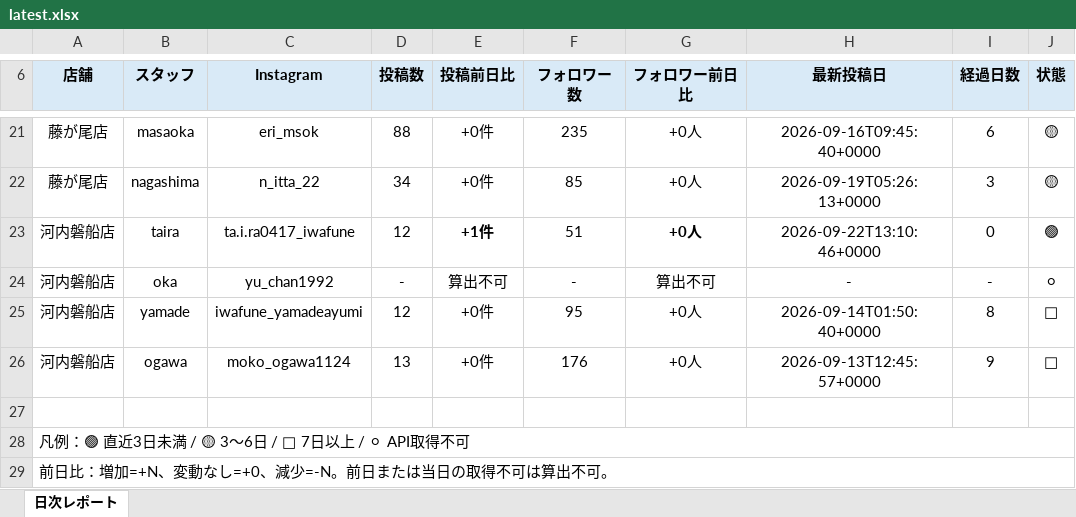
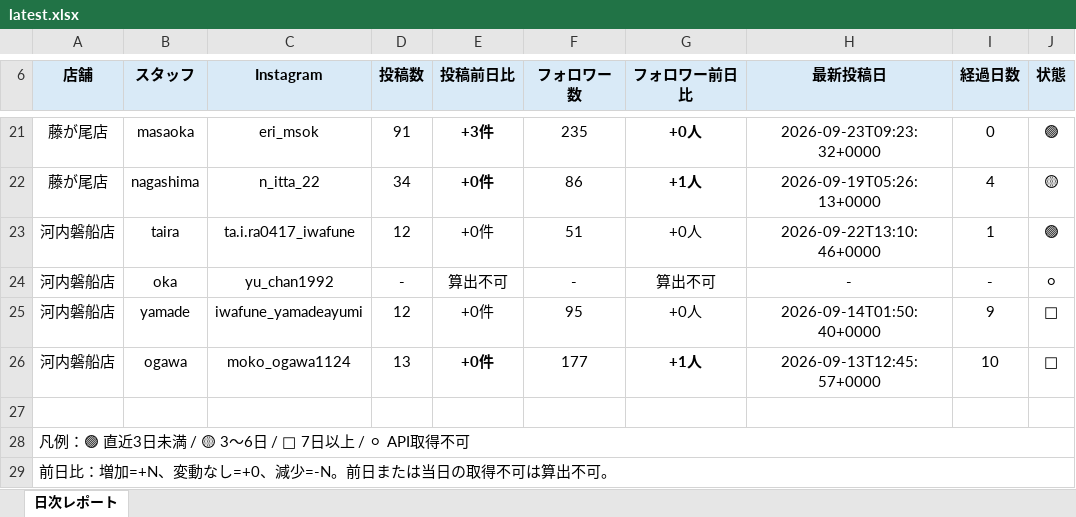
Before and after one commit to tatsuya20100530-cell/-MORIWAKI, an Excel workbook: instagram-daily-checker/reports/latest.xlsx, sheet 日次レポート, drawn as a sheet; only a part is shown, gaps mark what is left out; values as stored, in another font and other column widths than the file's, no borders; the diff covers the shown part only; the diff names each change by its address in the sheet, - before the commit and + after, or states it on an @@ line.

```diff
--- a/instagram-daily-checker/reports/latest.xlsx (sheet 日次レポート)
+++ b/instagram-daily-checker/reports/latest.xlsx (sheet 日次レポート)
-D21 (投稿数): 88
+D21 (投稿数): 91
-E21 (投稿前日比): +0件
+E21 (投稿前日比): +3件
-E21:E22 bold: off
+E21:E22 bold: on
-G21:G22 bold: off
+G21:G22 bold: on
-H21 (最新投稿日): 2026-09-16T09:45:40+0000
+H21 (最新投稿日): 2026-09-23T09:23:32+0000
-I21 (経過日数): 6
+I21 (経過日数): 0
-J21 (状態): 🟡
+J21 (状態): 🟢
-F22 (フォロワー数): 85
+F22 (フォロワー数): 86
-G22 (フォロワー前日比): +0人
+G22 (フォロワー前日比): +1人
-I22 (経過日数): 3
+I22 (経過日数): 4
-E23 (投稿前日比): +1件
+E23 (投稿前日比): +0件
-E23 bold: on
+E23 bold: off
-G23 bold: on
+G23 bold: off
-I23 (経過日数): 0
+I23 (経過日数): 1
-I25 (経過日数): 8
+I25 (経過日数): 9
-E26 bold: off
+E26 bold: on
-F26 (フォロワー数): 176
+F26 (フォロワー数): 177
-G26 (フォロワー前日比): +0人
+G26 (フォロワー前日比): +1人
-G26 bold: off
+G26 bold: on
-I26 (経過日数): 9
+I26 (経過日数): 10
```
Also changed, not shown: 22 edited cells and cell formats elsewhere in this sheet, 7 other files.
